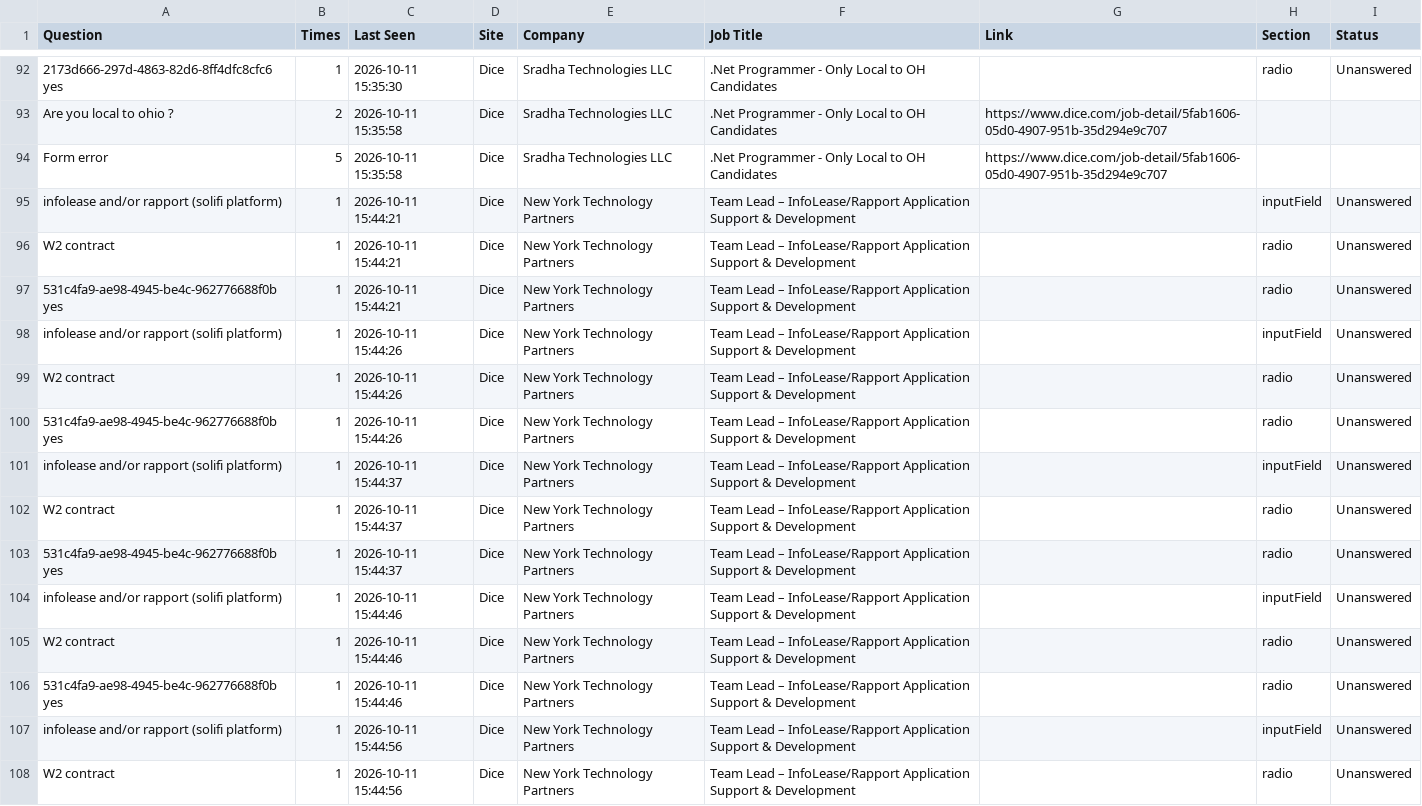
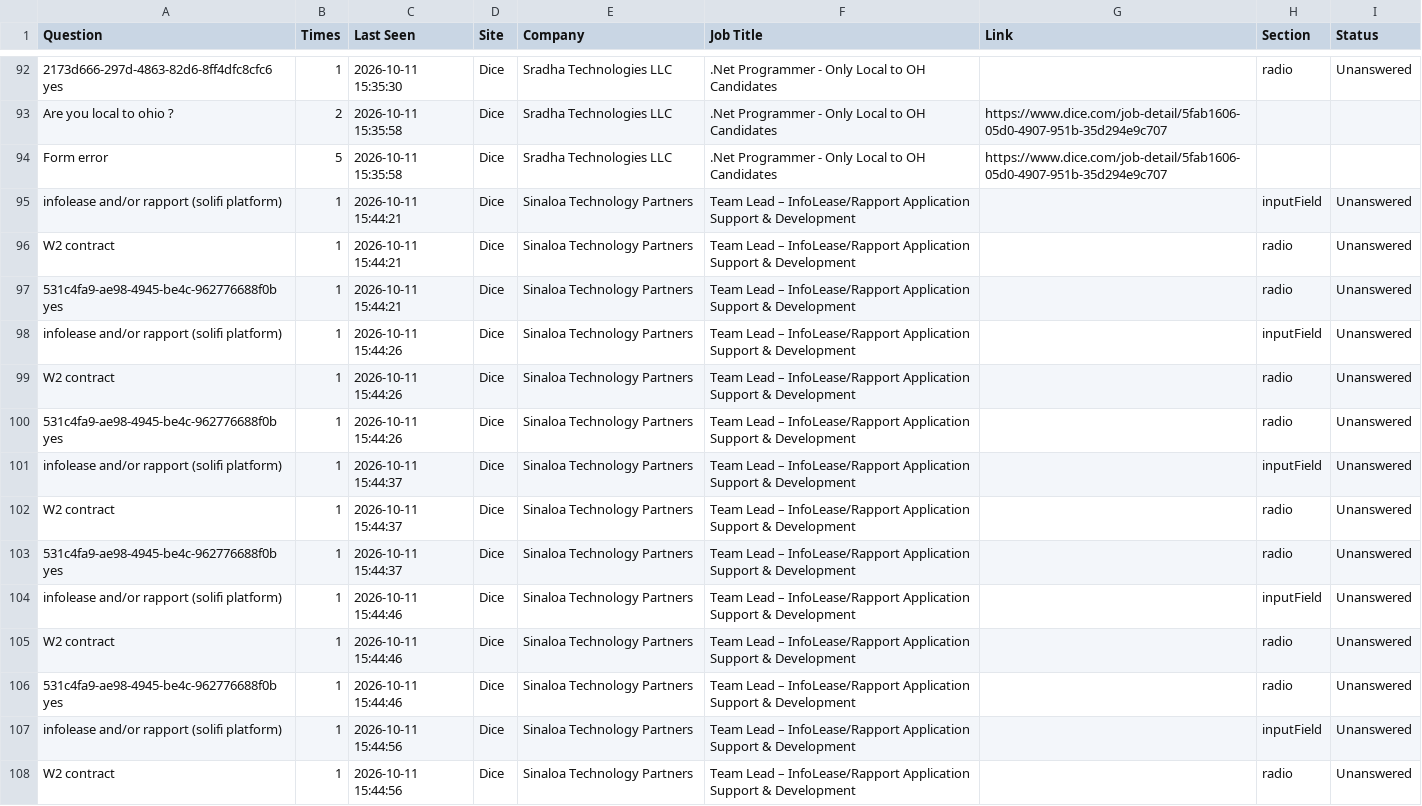
Before and after one commit to GoodFriendJob/HelpApplyJobBot, a CSV file: data/Manual Answer Questions.csv, drawn as a sheet; only a part is shown, gaps mark what is left out; the diff covers the shown part only.

```diff
--- a/data/Manual Answer Questions.csv
+++ b/data/Manual Answer Questions.csv
@@ -94,15 +94,15 @@ Are you local to ohio ?,2,2026-10-11 15:35:58,Dice,Sradha Technologies LLC,.Net
 Form error,5,2026-10-11 15:35:58,Dice,Sradha Technologies LLC,.Net Programmer - Only Local to OH Candidates,https://www.dice.com/job-detail/5fab1606-05d0-4907-951b-35d294e9c707,,
-"infolease and/or rapport (solifi platform)",1,2026-10-11 15:44:21,Dice,"New York Technology Partners","Team Lead – InfoLease/Rapport Application Support & Development","","inputField",Unanswered
-"W2 contract",1,2026-10-11 15:44:21,Dice,"New York Technology Partners","Team Lead – InfoLease/Rapport Application Support & Development","","radio",Unanswered
-"531c4fa9-ae98-4945-be4c-962776688f0b yes",1,2026-10-11 15:44:21,Dice,"New York Technology Partners","Team Lead – InfoLease/Rapport Application Support & Development","","radio",Unanswered
-"infolease and/or rapport (solifi platform)",1,2026-10-11 15:44:26,Dice,"New York Technology Partners","Team Lead – InfoLease/Rapport Application Support & Development","","inputField",Unanswered
-"W2 contract",1,2026-10-11 15:44:26,Dice,"New York Technology Partners","Team Lead – InfoLease/Rapport Application Support & Development","","radio",Unanswered
-"531c4fa9-ae98-4945-be4c-962776688f0b yes",1,2026-10-11 15:44:26,Dice,"New York Technology Partners","Team Lead – InfoLease/Rapport Application Support & Development","","radio",Unanswered
-"infolease and/or rapport (solifi platform)",1,2026-10-11 15:44:37,Dice,"New York Technology Partners","Team Lead – InfoLease/Rapport Application Support & Development","","inputField",Unanswered
-"W2 contract",1,2026-10-11 15:44:37,Dice,"New York Technology Partners","Team Lead – InfoLease/Rapport Application Support & Development","","radio",Unanswered
-"531c4fa9-ae98-4945-be4c-962776688f0b yes",1,2026-10-11 15:44:37,Dice,"New York Technology Partners","Team Lead – InfoLease/Rapport Application Support & Development","","radio",Unanswered
-"infolease and/or rapport (solifi platform)",1,2026-10-11 15:44:46,Dice,"New York Technology Partners","Team Lead – InfoLease/Rapport Application Support & Development","","inputField",Unanswered
-"W2 contract",1,2026-10-11 15:44:46,Dice,"New York Technology Partners","Team Lead – InfoLease/Rapport Application Support & Development","","radio",Unanswered
-"531c4fa9-ae98-4945-be4c-962776688f0b yes",1,2026-10-11 15:44:46,Dice,"New York Technology Partners","Team Lead – InfoLease/Rapport Application Support & Development","","radio",Unanswered
-"infolease and/or rapport (solifi platform)",1,2026-10-11 15:44:56,Dice,"New York Technology Partners","Team Lead – InfoLease/Rapport Application Support & Development","","inputField",Unanswered
-"W2 contract",1,2026-10-11 15:44:56,Dice,"New York Technology Partners","Team Lead – InfoLease/Rapport Application Support & Development","","radio",Unanswered
+"infolease and/or rapport (solifi platform)",1,2026-10-11 15:44:21,Dice,"Sinaloa Technology Partners","Team Lead – InfoLease/Rapport Application Support & Development","","inputField",Unanswered
+"W2 contract",1,2026-10-11 15:44:21,Dice,"Sinaloa Technology Partners","Team Lead – InfoLease/Rapport Application Support & Development","","radio",Unanswered
+"531c4fa9-ae98-4945-be4c-962776688f0b yes",1,2026-10-11 15:44:21,Dice,"Sinaloa Technology Partners","Team Lead – InfoLease/Rapport Application Support & Development","","radio",Unanswered
+"infolease and/or rapport (solifi platform)",1,2026-10-11 15:44:26,Dice,"Sinaloa Technology Partners","Team Lead – InfoLease/Rapport Application Support & Development","","inputField",Unanswered
+"W2 contract",1,2026-10-11 15:44:26,Dice,"Sinaloa Technology Partners","Team Lead – InfoLease/Rapport Application Support & Development","","radio",Unanswered
+"531c4fa9-ae98-4945-be4c-962776688f0b yes",1,2026-10-11 15:44:26,Dice,"Sinaloa Technology Partners","Team Lead – InfoLease/Rapport Application Support & Development","","radio",Unanswered
+"infolease and/or rapport (solifi platform)",1,2026-10-11 15:44:37,Dice,"Sinaloa Technology Partners","Team Lead – InfoLease/Rapport Application Support & Development","","inputField",Unanswered
+"W2 contract",1,2026-10-11 15:44:37,Dice,"Sinaloa Technology Partners","Team Lead – InfoLease/Rapport Application Support & Development","","radio",Unanswered
+"531c4fa9-ae98-4945-be4c-962776688f0b yes",1,2026-10-11 15:44:37,Dice,"Sinaloa Technology Partners","Team Lead – InfoLease/Rapport Application Support & Development","","radio",Unanswered
+"infolease and/or rapport (solifi platform)",1,2026-10-11 15:44:46,Dice,"Sinaloa Technology Partners","Team Lead – InfoLease/Rapport Application Support & Development","","inputField",Unanswered
+"W2 contract",1,2026-10-11 15:44:46,Dice,"Sinaloa Technology Partners","Team Lead – InfoLease/Rapport Application Support & Development","","radio",Unanswered
+"531c4fa9-ae98-4945-be4c-962776688f0b yes",1,2026-10-11 15:44:46,Dice,"Sinaloa Technology Partners","Team Lead – InfoLease/Rapport Application Support & Development","","radio",Unanswered
+"infolease and/or rapport (solifi platform)",1,2026-10-11 15:44:56,Dice,"Sinaloa Technology Partners","Team Lead – InfoLease/Rapport Application Support & Development","","inputField",Unanswered
+"W2 contract",1,2026-10-11 15:44:56,Dice,"Sinaloa Technology Partners","Team Lead – InfoLease/Rapport Application Support & Development","","radio",Unanswered
```
Also changed, not shown: 41 edited cells elsewhere in this file, 12 other files.
